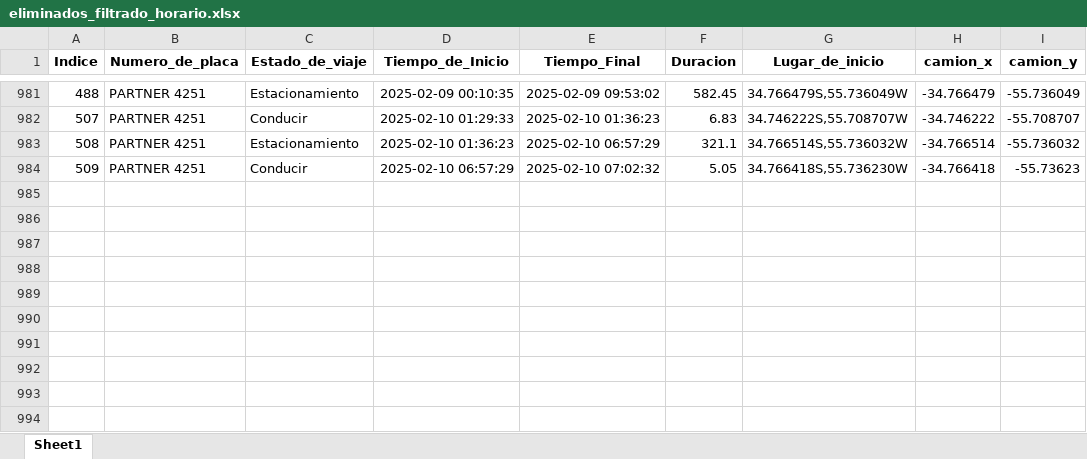
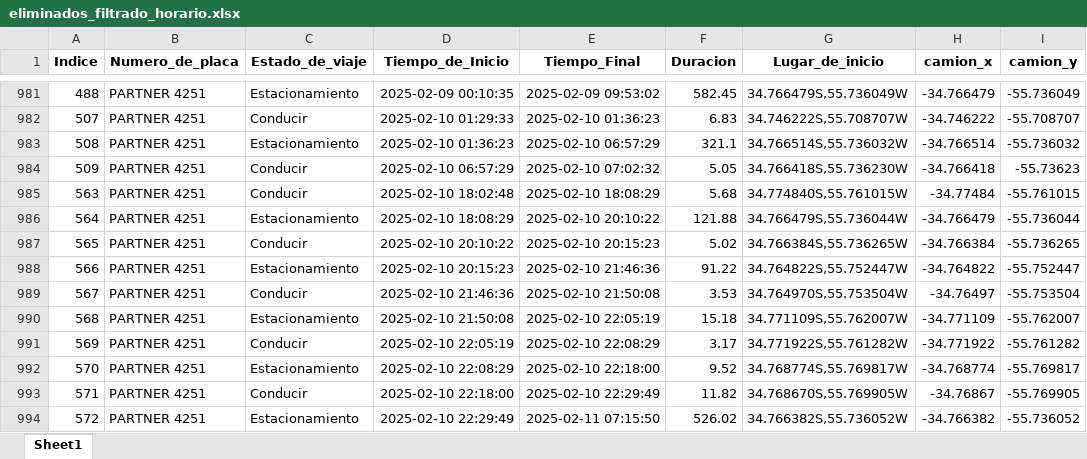
Before and after one commit to bisturito/1-ORIGINAL-DimalMaps, an Excel workbook: data/Limpia/eliminados_filtrado_horario.xlsx, sheet Sheet1, drawn as a sheet; only a part is shown, gaps mark what is left out; values as stored, in another font and other column widths than the file's, no borders; the diff names each change by its address in the sheet, - before the commit and + after, or states it on an @@ line.

```diff
--- a/data/Limpia/eliminados_filtrado_horario.xlsx (sheet Sheet1)
+++ b/data/Limpia/eliminados_filtrado_horario.xlsx (sheet Sheet1)
+row 985: 563 | PARTNER 4251 | Conducir | 2025-02-10 18:02:48 | 2025-02-10 18:08:29 | 5.68 | 34.774840S,55.761015W | -34.77484 | -55.761015
+row 986: 564 | PARTNER 4251 | Estacionamiento | 2025-02-10 18:08:29 | 2025-02-10 20:10:22 | 121.88 | 34.766479S,55.736044W | -34.766479 | -55.736044
+row 987: 565 | PARTNER 4251 | Conducir | 2025-02-10 20:10:22 | 2025-02-10 20:15:23 | 5.02 | 34.766384S,55.736265W | -34.766384 | -55.736265
+row 988: 566 | PARTNER 4251 | Estacionamiento | 2025-02-10 20:15:23 | 2025-02-10 21:46:36 | 91.22 | 34.764822S,55.752447W | -34.764822 | -55.752447
+row 989: 567 | PARTNER 4251 | Conducir | 2025-02-10 21:46:36 | 2025-02-10 21:50:08 | 3.53 | 34.764970S,55.753504W | -34.76497 | -55.753504
+row 990: 568 | PARTNER 4251 | Estacionamiento | 2025-02-10 21:50:08 | 2025-02-10 22:05:19 | 15.18 | 34.771109S,55.762007W | -34.771109 | -55.762007
+row 991: 569 | PARTNER 4251 | Conducir | 2025-02-10 22:05:19 | 2025-02-10 22:08:29 | 3.17 | 34.771922S,55.761282W | -34.771922 | -55.761282
+row 992: 570 | PARTNER 4251 | Estacionamiento | 2025-02-10 22:08:29 | 2025-02-10 22:18:00 | 9.52 | 34.768774S,55.769817W | -34.768774 | -55.769817
+row 993: 571 | PARTNER 4251 | Conducir | 2025-02-10 22:18:00 | 2025-02-10 22:29:49 | 11.82 | 34.768670S,55.769905W | -34.76867 | -55.769905
+row 994: 572 | PARTNER 4251 | Estacionamiento | 2025-02-10 22:29:49 | 2025-02-11 07:15:50 | 526.02 | 34.766382S,55.736052W | -34.766382 | -55.736052
```
Also changed, not shown: data/Limpia/Tabla_Proyectos_Clientes.xlsx, data/Limpia/estacionados_camion.xlsx, 8 other files.
